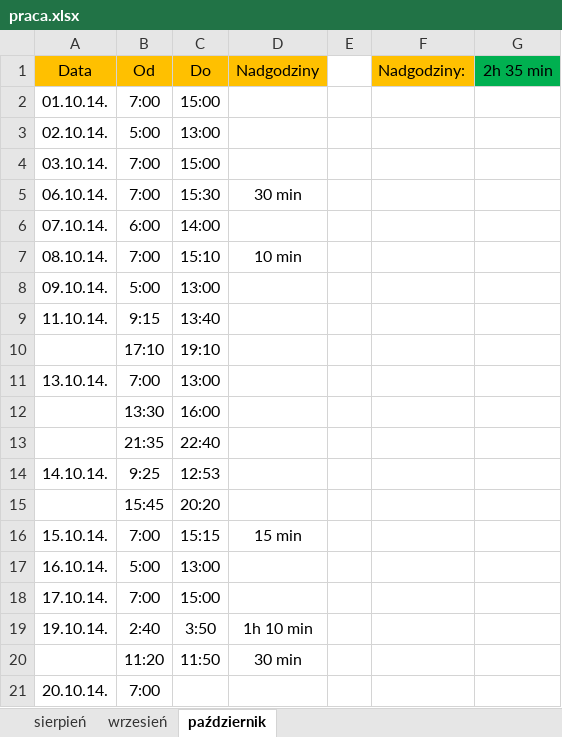
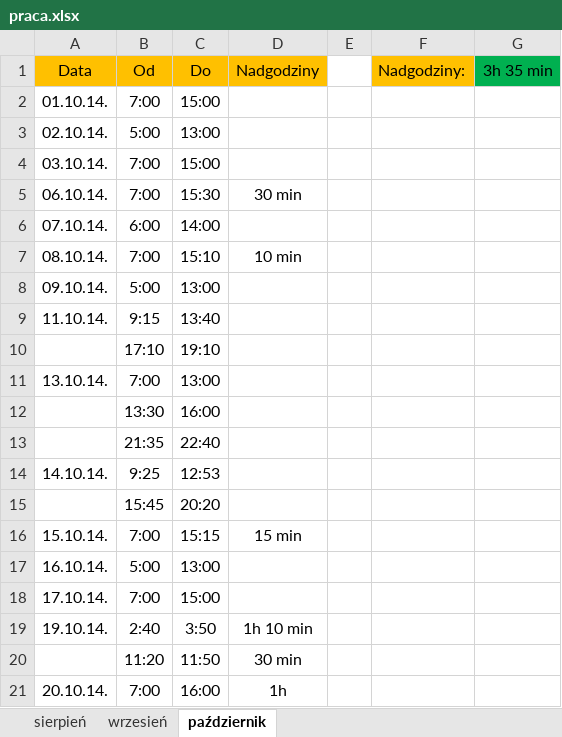
Before and after one commit to Paul119/praca, an Excel workbook: praca.xlsx, sheet październik, drawn as a sheet; values as stored, in another font and other column widths than the file's, no borders; the diff names each change by its address in the sheet, - before the commit and + after, or states it on an @@ line.

Commit message:
praca 20.10.14.

```diff
--- a/praca.xlsx (sheet październik)
+++ b/praca.xlsx (sheet październik)
-G1: 2h 35 min
+G1: 3h 35 min
-C21 (Do): (empty)
+C21 (Do): 16:00
-D21 (Nadgodziny): (empty)
+D21 (Nadgodziny): 1h
```
